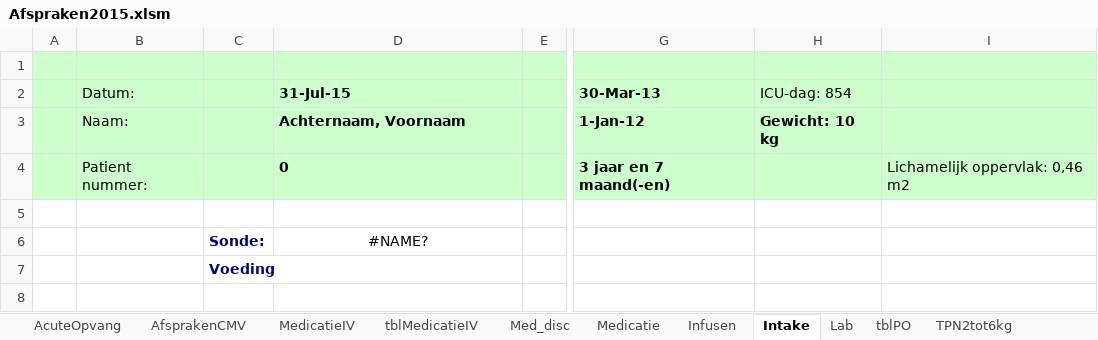
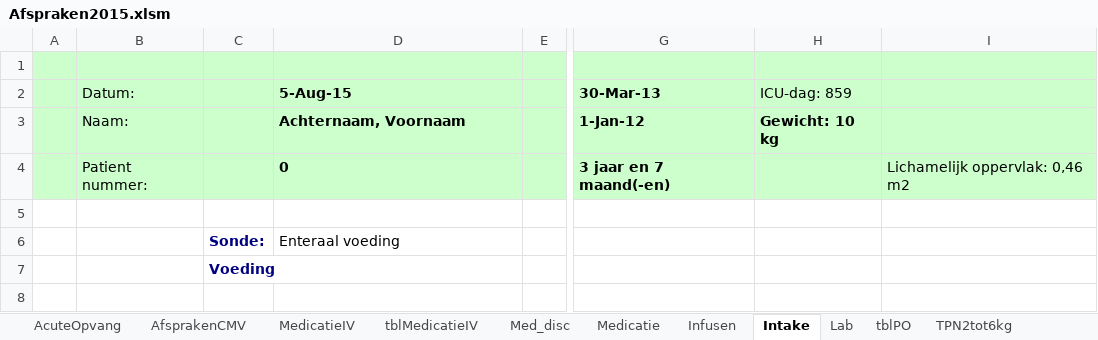
Before and after one commit to halcwb/prescriber, an Excel workbook: ICAP/Afspraken2015.xlsm, sheet Intake, drawn as a sheet; only a part is shown, gaps mark what is left out; values as stored, in another font and other column widths than the file's, no borders; charts and pictures not drawn; 1 other sheet too large or unreadable and not compared; the diff names each change by its address in the sheet, - before the commit and + after, or states it on an @@ line.

Commit message:
Modified intake and enteral feeding

```diff
--- a/ICAP/Afspraken2015.xlsm (sheet Intake)
+++ b/ICAP/Afspraken2015.xlsm (sheet Intake)
-D2: 31-Jul-15
+D2: 5-Aug-15
-H2: ICU-dag: 854
+H2: ICU-dag: 859
-D6 (5-Aug-15): #NAME?
+D6 (5-Aug-15): Enteraal voeding
-D6 alignment: center
+D6 alignment: left
```
Also changed, not shown: sheet tblPO, sheet AfsprakenCMV, sheet Infusen, sheet Med_disc, sheet MedicatieIV, sheet TPNboven50kg, 5 more sheets, formulas that keep their value, 4 other files.
